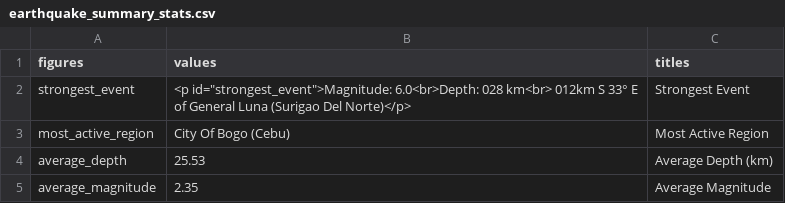
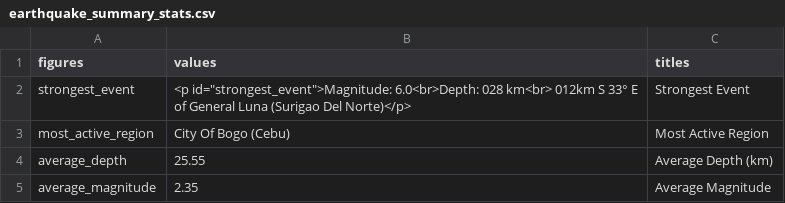
Before and after one commit to Waytii/chamthesleeptalker, a CSV file: earthquake_summary_stats.csv, drawn as a sheet.

```diff
--- a/earthquake_summary_stats.csv
+++ b/earthquake_summary_stats.csv
@@ -3,3 +3,3 @@ strongest_event,"<p id=""strongest_event"">Magnitude: 6.0<br>Depth: 028 km<br> 0
 most_active_region,City Of Bogo (Cebu),Most Active Region
-average_depth,25.53,Average Depth (km)
+average_depth,25.55,Average Depth (km)
 average_magnitude,2.35,Average Magnitude
```
Also changed, not shown: earthquakes.csv, earthquakes_past_24_hours.csv, 5 other files.
